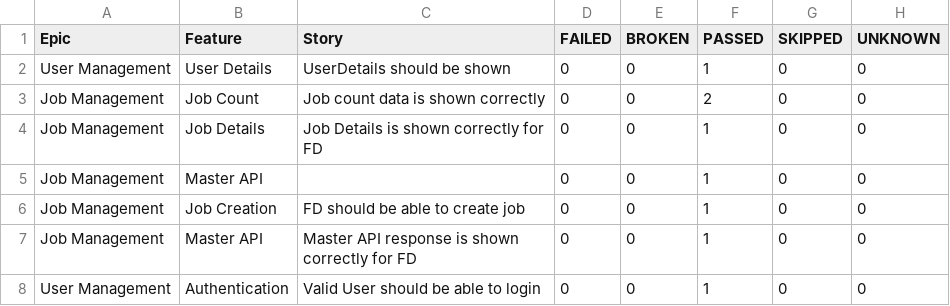
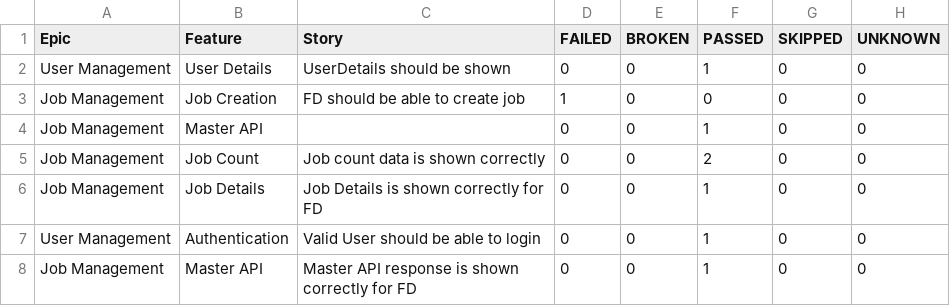
Before and after one commit to kstvds24/Phoenix-TestAutomationFrameWork, a CSV file: data/behaviors.csv, drawn as a sheet.

```diff
--- a/data/behaviors.csv
+++ b/data/behaviors.csv
@@ -2,7 +2,7 @@
 "User Management","User Details","UserDetails should be shown","0","0","1","0","0"
+"Job Management","Job Creation","FD should be able to create job","1","0","0","0","0"
+"Job Management","Master API","","0","0","1","0","0"
 "Job Management","Job Count","Job count data is shown correctly","0","0","2","0","0"
 "Job Management","Job Details","Job Details is shown correctly for FD","0","0","1","0","0"
-"Job Management","Master API","","0","0","1","0","0"
-"Job Management","Job Creation","FD should be able to create job","0","0","1","0","0"
+"User Management","Authentication","Valid User should be able to login","0","0","1","0","0"
 "Job Management","Master API","Master API response is shown correctly for FD","0","0","1","0","0"
-"User Management","Authentication","Valid User should be able to login","0","0","1","0","0"
```
Also changed, not shown: data/suites.csv, 57 other files.
